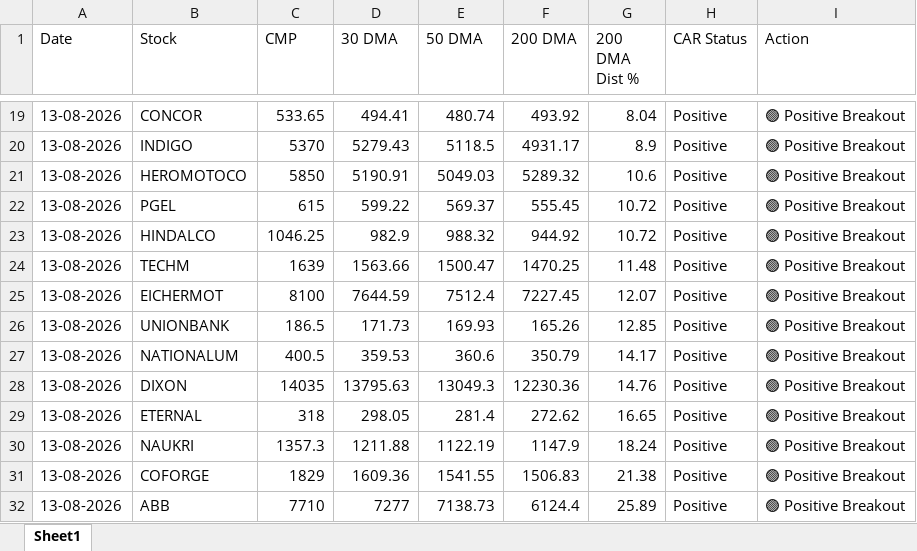
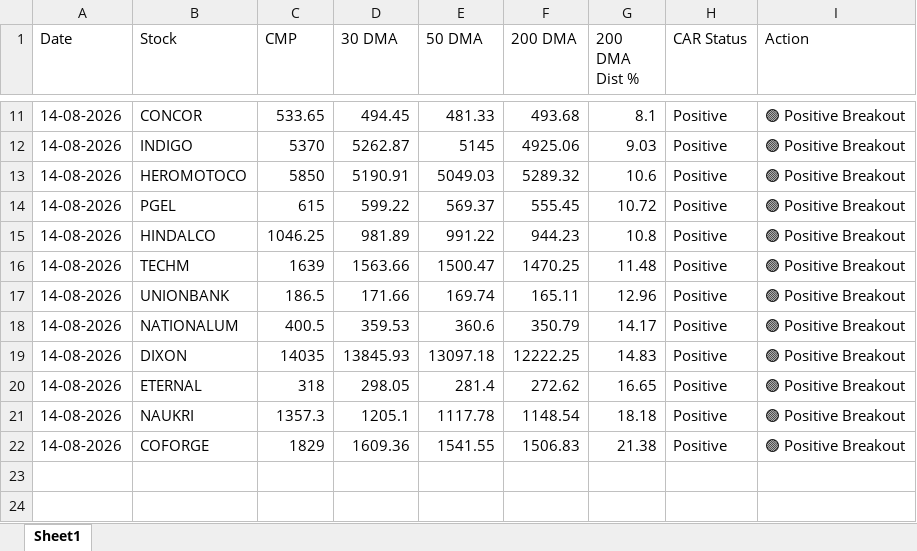
Before and after one commit to chiragkuk24/Final-Stocks, an Excel workbook: Final_Breakout_List.xlsx, sheet Sheet1, drawn as a sheet; only a part is shown, gaps mark what is left out; values as stored, in another font and other column widths than the file's, no borders; removed rows and columns are numbered as before the commit, all else as after; the diff covers the shown part only; the diff names each change by its address in the sheet, - before the commit and + after, or states it on an @@ line.

```diff
--- a/Final_Breakout_List.xlsx (sheet Sheet1)
+++ b/Final_Breakout_List.xlsx (sheet Sheet1)
-A11:A16 (Date): 13-08-2026
+A11:A16 (Date): 14-08-2026
-D11 (30 DMA): 494.41
+D11 (30 DMA): 494.45
-E11 (50 DMA): 480.74
+E11 (50 DMA): 481.33
-F11 (200 DMA): 493.92
+F11 (200 DMA): 493.68
-G11 (200 DMA Dist %): 8.04
+G11 (200 DMA Dist %): 8.1
-D12 (30 DMA): 5279.43
+D12 (30 DMA): 5262.87
-E12 (50 DMA): 5118.5
+E12 (50 DMA): 5145
-F12 (200 DMA): 4931.17
+F12 (200 DMA): 4925.06
-G12 (200 DMA Dist %): 8.9
+G12 (200 DMA Dist %): 9.03
-D15 (30 DMA): 982.9
+D15 (30 DMA): 981.89
-E15 (50 DMA): 988.32
+E15 (50 DMA): 991.22
-F15 (200 DMA): 944.92
+F15 (200 DMA): 944.23
-G15 (200 DMA Dist %): 10.72
+G15 (200 DMA Dist %): 10.8
-row 25: 13-08-2026 | EICHERMOT | 8100 | 7644.59 | 7512.4 | 7227.45 | 12.07 | Positive | 🟢 Positive Breakout
-A17:A22 (Date): 13-08-2026
+A17:A22 (Date): 14-08-2026
-D17 (30 DMA): 171.73
+D17 (30 DMA): 171.66
-E17 (50 DMA): 169.93
+E17 (50 DMA): 169.74
-F17 (200 DMA): 165.26
+F17 (200 DMA): 165.11
-G17 (200 DMA Dist %): 12.85
+G17 (200 DMA Dist %): 12.96
-D19 (30 DMA): 13795.63
+D19 (30 DMA): 13845.93
-E19 (50 DMA): 13049.3
+E19 (50 DMA): 13097.18
-F19 (200 DMA): 12230.36
+F19 (200 DMA): 12222.25
-G19 (200 DMA Dist %): 14.76
+G19 (200 DMA Dist %): 14.83
-D21 (30 DMA): 1211.88
+D21 (30 DMA): 1205.1
-E21 (50 DMA): 1122.19
+E21 (50 DMA): 1117.78
-F21 (200 DMA): 1147.9
+F21 (200 DMA): 1148.54
-G21 (200 DMA Dist %): 18.24
+G21 (200 DMA Dist %): 18.18
-row 32: 13-08-2026 | ABB | 7710 | 7277 | 7138.73 | 6124.4 | 25.89 | Positive | 🟢 Positive Breakout
```
Also changed, not shown: 8 removed rows and 25 edited cells elsewhere in this sheet, Breakout_ML_Quant_Predictions.xlsx, 2 other files.
